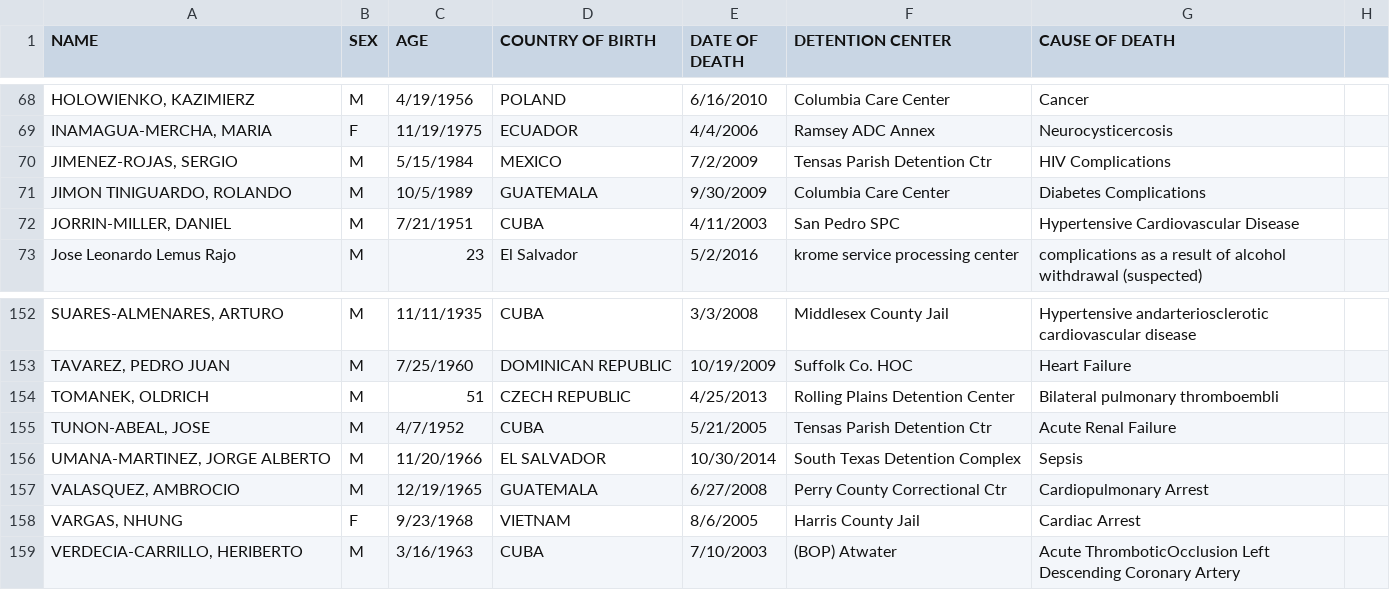
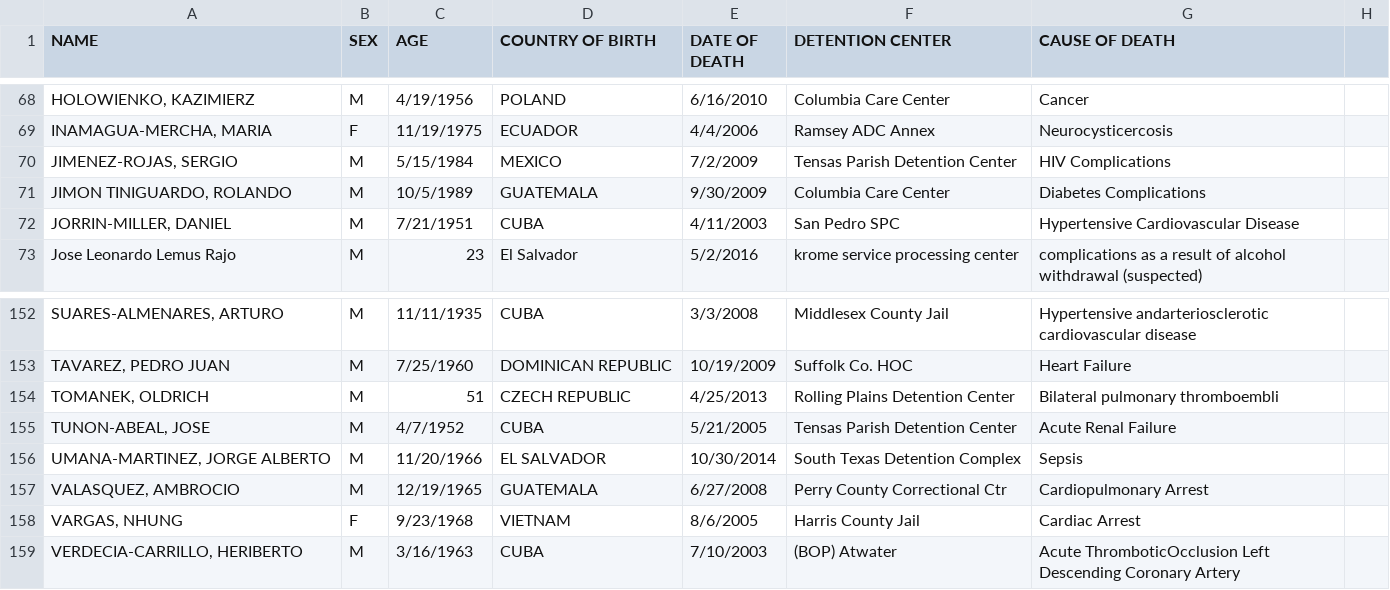
Before and after one commit to mexistentialist/death-by-detention, a CSV file: data/inmate_deaths.csv, drawn as a sheet; only a part is shown, gaps mark what is left out; the diff names each change by its address in the sheet, - before the commit and + after, or states it on an @@ line.

Commit message:
Rename Tensas Parish Detention Ctr to Center

```diff
--- a/data/inmate_deaths.csv
+++ b/data/inmate_deaths.csv
-F70 (DETENTION CENTER): Tensas Parish Detention Ctr
+F70 (DETENTION CENTER): Tensas Parish Detention Center
-F155 (DETENTION CENTER): Tensas Parish Detention Ctr
+F155 (DETENTION CENTER): Tensas Parish Detention Center
```
